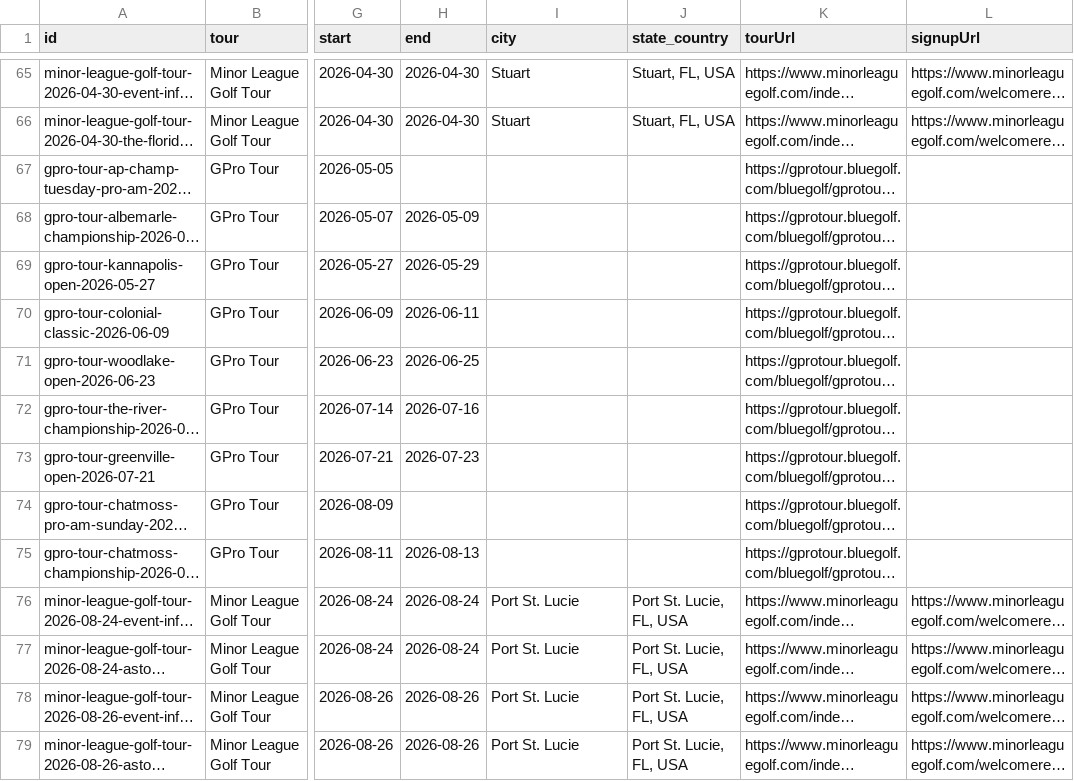
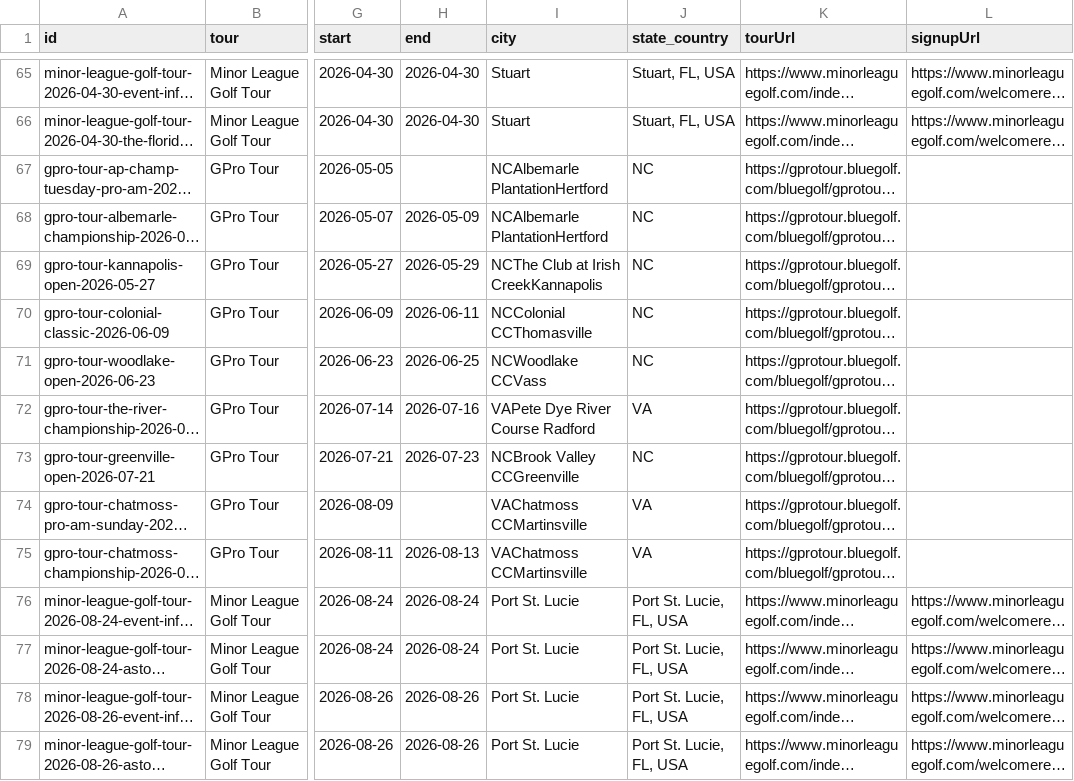
Before and after one commit to pbh007/propath-data, a CSV file: data/ProPath-MiniTour2026-MasterEvents.csv, drawn as a sheet; only a part is shown, gaps mark what is left out; long unchanged cells end in …; the diff covers the shown part only; the diff names each change by its address in the sheet, - before the commit and + after, or states it on an @@ line.

```diff
--- a/data/ProPath-MiniTour2026-MasterEvents.csv
+++ b/data/ProPath-MiniTour2026-MasterEvents.csv
-I67:I68 (city): (empty)
+I67:I68 (city): NCAlbemarle PlantationHertford
-J67:J71 (state_country): (empty)
+J67:J71 (state_country): NC
-I69 (city): (empty)
+I69 (city): NCThe Club at Irish CreekKannapolis
-I70 (city): (empty)
+I70 (city): NCColonial CCThomasville
-I71 (city): (empty)
+I71 (city): NCWoodlake CCVass
-I72 (city): (empty)
+I72 (city): VAPete Dye River Course Radford
-J72 (state_country): (empty)
+J72 (state_country): VA
-I73 (city): (empty)
+I73 (city): NCBrook Valley CCGreenville
-J73 (state_country): (empty)
+J73 (state_country): NC
-I74:I75 (city): (empty)
+I74:I75 (city): VAChatmoss CCMartinsville
-J74:J75 (state_country): (empty)
+J74:J75 (state_country): VA
```
Also changed, not shown: 16 edited cells elsewhere in this file, data/_incoming_gpro.csv.
